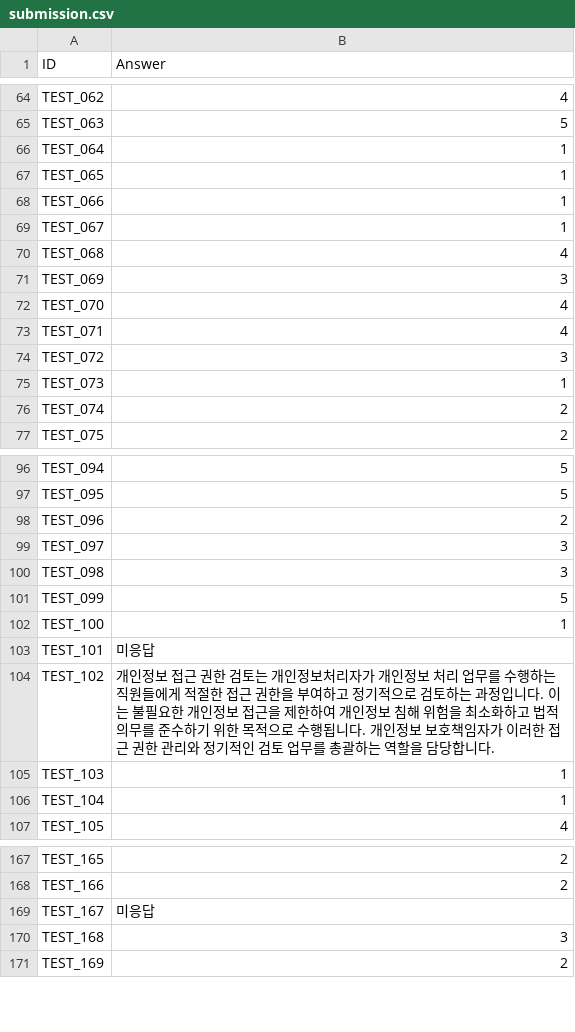
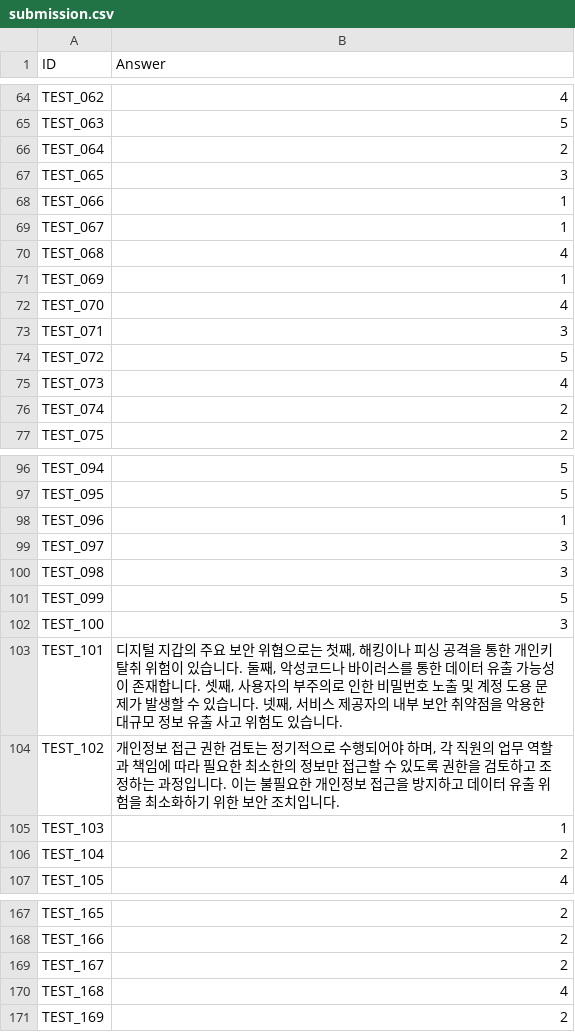
Before and after one commit to beaver-zip/FSI-Challenge, a CSV file: hanseo/RAG/submission.csv, drawn as a sheet; only a part is shown, gaps mark what is left out; the diff covers the shown part only.

```diff
--- a/hanseo/RAG/submission.csv
+++ b/hanseo/RAG/submission.csv
@@ -75,4 +65,4 @@ TEST_062,4
 TEST_063,5
-TEST_064,1
-TEST_065,1
+TEST_064,2
+TEST_065,3
 TEST_066,1
@@ -80,7 +70,7 @@ TEST_067,1
 TEST_068,4
-TEST_069,3
+TEST_069,1
 TEST_070,4
-TEST_071,4
-TEST_072,3
-TEST_073,1
+TEST_071,3
+TEST_072,5
+TEST_073,4
 TEST_074,2
@@ -115,3 +97,3 @@ TEST_094,5
 TEST_095,5
-TEST_096,2
+TEST_096,1
 TEST_097,3
@@ -119,7 +101,7 @@ TEST_098,3
 TEST_099,5
-TEST_100,1
-TEST_101,미응답
-TEST_102,개인정보 접근 권한 검토는 개인정보처리자가 개인정보 처리 업무를 수행하는 직원들에게 적절한 접근 권한을 부여하고 정기적으로 검토하는 과정입니다. 이는 불필요한 개인정보 접근을 제한하여 개인정보 침해 위험을 최소화하고 법적 의무를 준수하기 위한 목적으로 수행됩니다. 개인정보 보호책임자가 이러한 접근 권한 관리와 정기적인 검토 업무를 총괄하는 역할을 담당합니다.
+TEST_100,3
+TEST_101,"디지털 지갑의 주요 보안 위협으로는 첫째, 해킹이나 피싱 공격을 통한 개인키 탈취 위험이 있습니다. 둘째, 악성코드나 바이러스를 통한 데이터 유출 가능성이 존재합니다. 셋째, 사용자의 부주의로 인한 비밀번호 노출 및 계정 도용 문제가 발생할 수 있습니다. 넷째, 서비스 제공자의 내부 보안 취약점을 악용한 대규모 정보 유출 사고 위험도 있습니다."
+TEST_102,"개인정보 접근 권한 검토는 정기적으로 수행되어야 하며, 각 직원의 업무 역할과 책임에 따라 필요한 최소한의 정보만 접근할 수 있도록 권한을 검토하고 조정하는 과정입니다. 이는 불필요한 개인정보 접근을 방지하고 데이터 유출 위험을 최소화하기 위한 보안 조치입니다."
 TEST_103,1
-TEST_104,1
+TEST_104,2
 TEST_105,4
@@ -186,4 +168,4 @@ TEST_165,2
 TEST_166,2
-TEST_167,미응답
-TEST_168,3
+TEST_167,2
+TEST_168,4
 TEST_169,2
```
Also changed, not shown: 51 edited cells elsewhere in this file, 27 other files.
